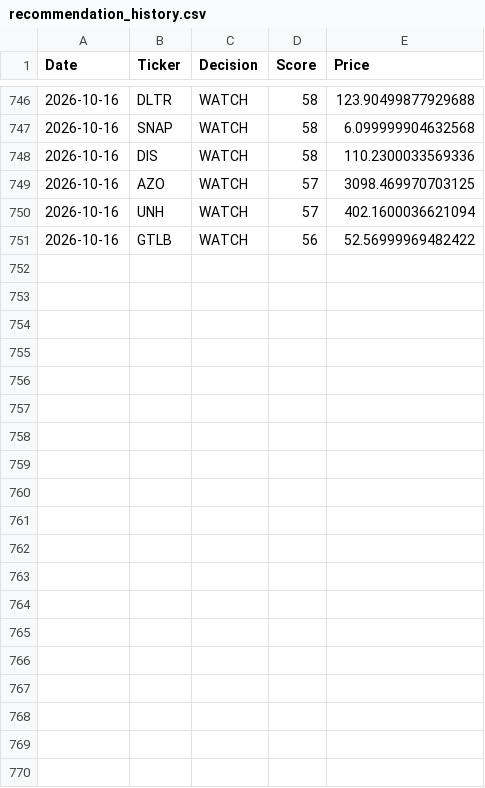
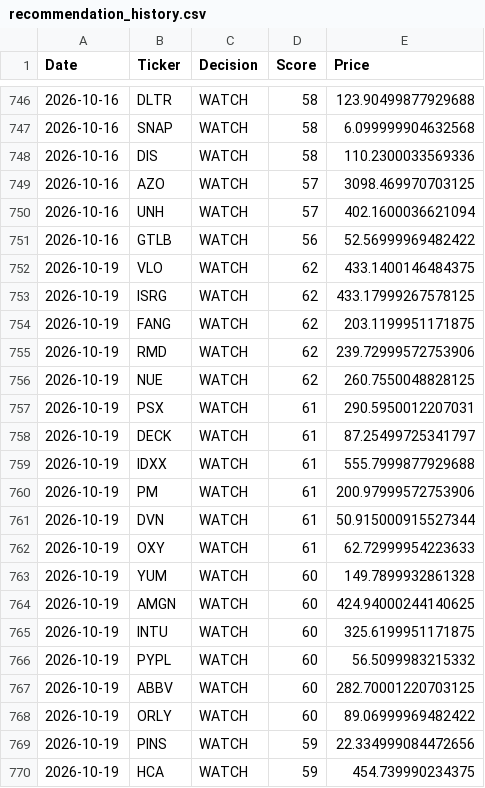
Before and after one commit to Ashwinreddyg/AI_Stock_Analyzer_Pro, a CSV file: data/recommendation_history.csv, drawn as a sheet; only a part is shown, gaps mark what is left out; the diff covers the shown part only.

```diff
--- a/data/recommendation_history.csv
+++ b/data/recommendation_history.csv
@@ -751 +751,20 @@ Date,Ticker,Decision,Score,Price
 2026-10-16,GTLB,WATCH,56,52.56999969482422
+2026-10-19,VLO,WATCH,62,433.1400146484375
+2026-10-19,ISRG,WATCH,62,433.17999267578125
+2026-10-19,FANG,WATCH,62,203.1199951171875
+2026-10-19,RMD,WATCH,62,239.72999572753906
+2026-10-19,NUE,WATCH,62,260.7550048828125
+2026-10-19,PSX,WATCH,61,290.5950012207031
+2026-10-19,DECK,WATCH,61,87.25499725341797
+2026-10-19,IDXX,WATCH,61,555.7999877929688
+2026-10-19,PM,WATCH,61,200.97999572753906
+2026-10-19,DVN,WATCH,61,50.915000915527344
+2026-10-19,OXY,WATCH,61,62.72999954223633
+2026-10-19,YUM,WATCH,60,149.7899932861328
+2026-10-19,AMGN,WATCH,60,424.94000244140625
+2026-10-19,INTU,WATCH,60,325.6199951171875
+2026-10-19,PYPL,WATCH,60,56.5099983215332
+2026-10-19,ABBV,WATCH,60,282.70001220703125
+2026-10-19,ORLY,WATCH,60,89.06999969482422
+2026-10-19,PINS,WATCH,59,22.334999084472656
+2026-10-19,HCA,WATCH,59,454.739990234375
```
Also changed, not shown: 11 added rows and 5 edited cells elsewhere in this file.
